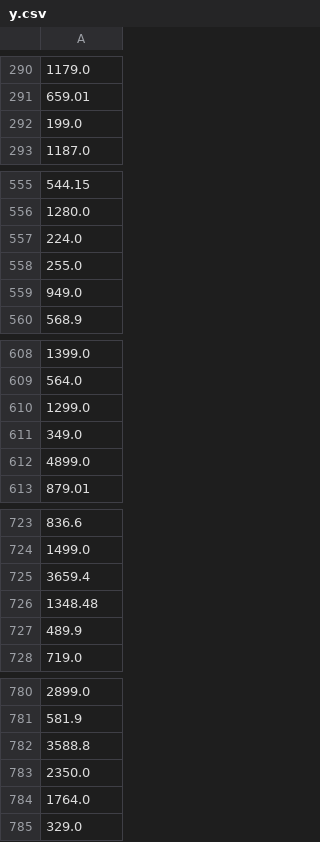
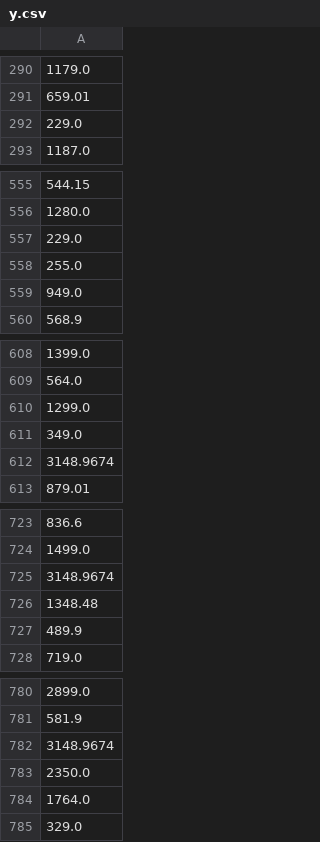
Before and after one commit to pj-hacks/Laptop_price_prediction_model, a CSV file: data/processed/y.csv, drawn as a sheet; only a part is shown, gaps mark what is left out; the diff covers the shown part only; the diff names each change by its address in the sheet, - before the commit and + after, or states it on an @@ line.

```diff
--- a/data/processed/y.csv
+++ b/data/processed/y.csv
-A292: 199.0
+A292: 229.0
-A557: 224.0
+A557: 229.0
-A612: 4899.0
+A612: 3148.9674
-A725: 3659.4
+A725: 3148.9674
-A782: 3588.8
+A782: 3148.9674
```
Also changed, not shown: 21 edited cells elsewhere in this file, 6 other files.
